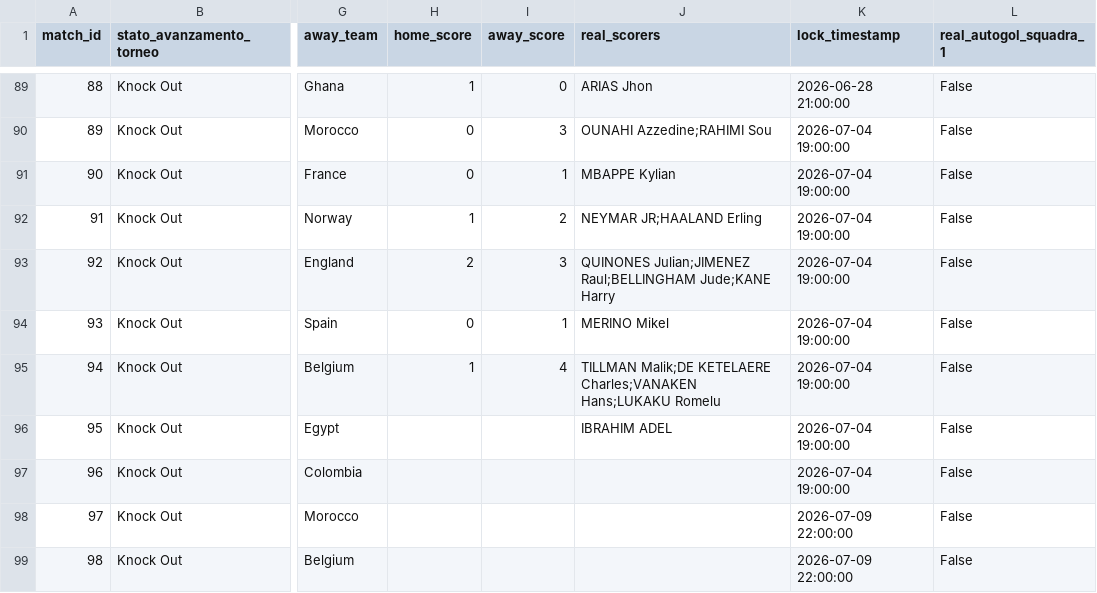
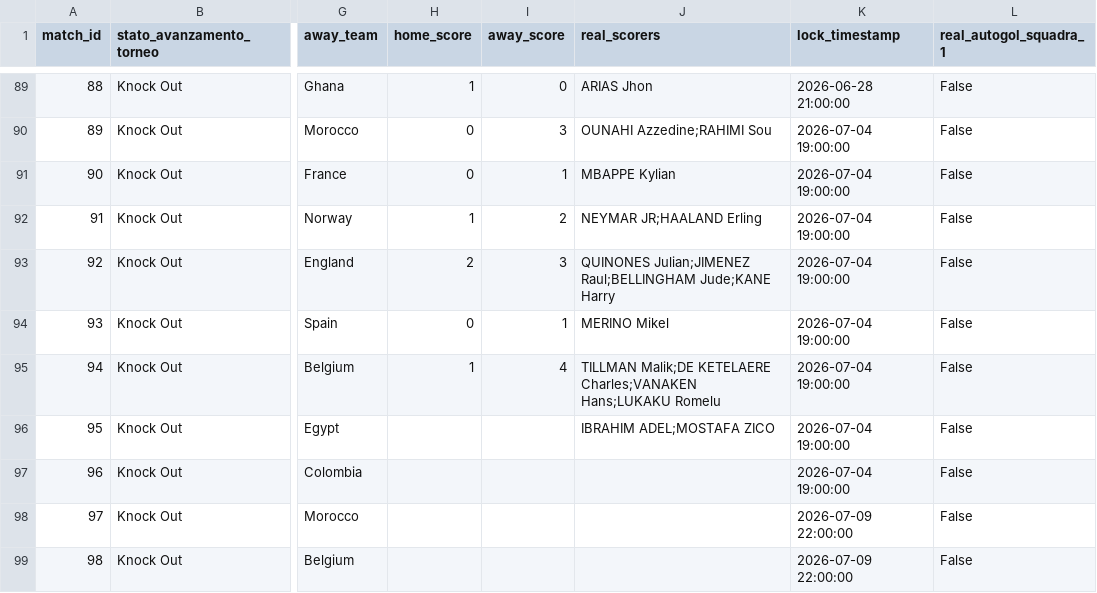
Before and after one commit to andreapoi/INNIAREBACK, a CSV file: data/matches.csv, drawn as a sheet; only a part is shown, gaps mark what is left out; the diff names each change by its address in the sheet, - before the commit and + after, or states it on an @@ line.

Commit message:
Update match schema/results - 2026-07-07 21:21:19

```diff
--- a/data/matches.csv
+++ b/data/matches.csv
-J96 (real_scorers): IBRAHIM ADEL
+J96 (real_scorers): IBRAHIM ADEL;MOSTAFA ZICO
```
